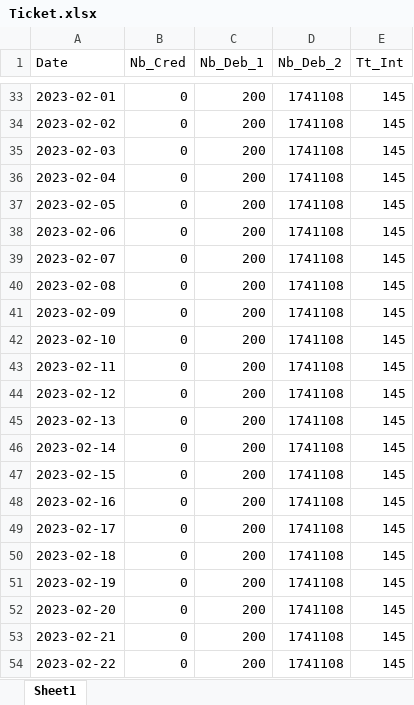
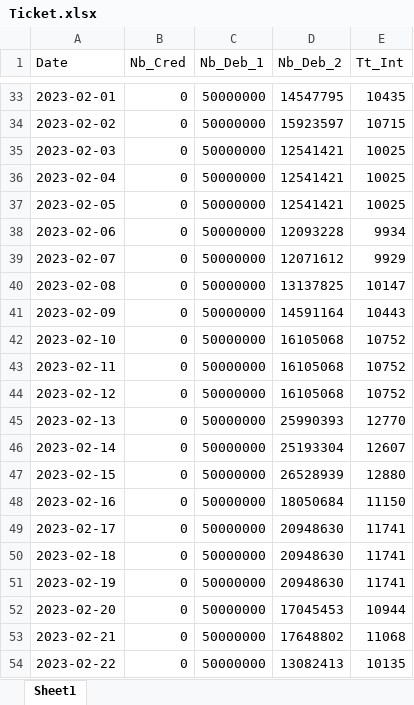
Before and after one commit to anas-amadlane/AGIO, an Excel workbook: Ticket.xlsx, sheet Sheet1, drawn as a sheet; only a part is shown, gaps mark what is left out; values as stored, in another font and other column widths than the file's, no borders; the diff covers the shown part only; the diff names each change by its address in the sheet, - before the commit and + after, or states it on an @@ line.

```diff
--- a/Ticket.xlsx (sheet Sheet1)
+++ b/Ticket.xlsx (sheet Sheet1)
-C33:C54 (Nb_Deb_1): 200
+C33:C54 (Nb_Deb_1): 50000000
-D33 (Nb_Deb_2): 1741108
+D33 (Nb_Deb_2): 14547795
-E33 (Tt_Int): 145
+E33 (Tt_Int): 10435
-D34 (Nb_Deb_2): 1741108
+D34 (Nb_Deb_2): 15923597
-E34 (Tt_Int): 145
+E34 (Tt_Int): 10715
-D35:D37 (Nb_Deb_2): 1741108
+D35:D37 (Nb_Deb_2): 12541421
-E35:E37 (Tt_Int): 145
+E35:E37 (Tt_Int): 10025
-D38 (Nb_Deb_2): 1741108
+D38 (Nb_Deb_2): 12093228
-E38 (Tt_Int): 145
+E38 (Tt_Int): 9934
-D39 (Nb_Deb_2): 1741108
+D39 (Nb_Deb_2): 12071612
-E39 (Tt_Int): 145
+E39 (Tt_Int): 9929
-D40 (Nb_Deb_2): 1741108
+D40 (Nb_Deb_2): 13137825
-E40 (Tt_Int): 145
+E40 (Tt_Int): 10147
-D41 (Nb_Deb_2): 1741108
+D41 (Nb_Deb_2): 14591164
-E41 (Tt_Int): 145
+E41 (Tt_Int): 10443
-D42:D44 (Nb_Deb_2): 1741108
+D42:D44 (Nb_Deb_2): 16105068
-E42:E44 (Tt_Int): 145
+E42:E44 (Tt_Int): 10752
-D45 (Nb_Deb_2): 1741108
+D45 (Nb_Deb_2): 25990393
-E45 (Tt_Int): 145
+E45 (Tt_Int): 12770
-D46 (Nb_Deb_2): 1741108
+D46 (Nb_Deb_2): 25193304
-E46 (Tt_Int): 145
+E46 (Tt_Int): 12607
-D47 (Nb_Deb_2): 1741108
+D47 (Nb_Deb_2): 26528939
-E47 (Tt_Int): 145
+E47 (Tt_Int): 12880
-D48 (Nb_Deb_2): 1741108
+D48 (Nb_Deb_2): 18050684
-E48 (Tt_Int): 145
+E48 (Tt_Int): 11150
-D49:D51 (Nb_Deb_2): 1741108
+D49:D51 (Nb_Deb_2): 20948630
-E49:E51 (Tt_Int): 145
+E49:E51 (Tt_Int): 11741
-D52 (Nb_Deb_2): 1741108
+D52 (Nb_Deb_2): 17045453
-E52 (Tt_Int): 145
+E52 (Tt_Int): 10944
-D53 (Nb_Deb_2): 1741108
+D53 (Nb_Deb_2): 17648802
-E53 (Tt_Int): 145
+E53 (Tt_Int): 11068
-D54 (Nb_Deb_2): 1741108
+D54 (Nb_Deb_2): 13082413
-E54 (Tt_Int): 145
+E54 (Tt_Int): 10135
```
Also changed, not shown: 217 edited cells elsewhere in this sheet, 6 other files.
